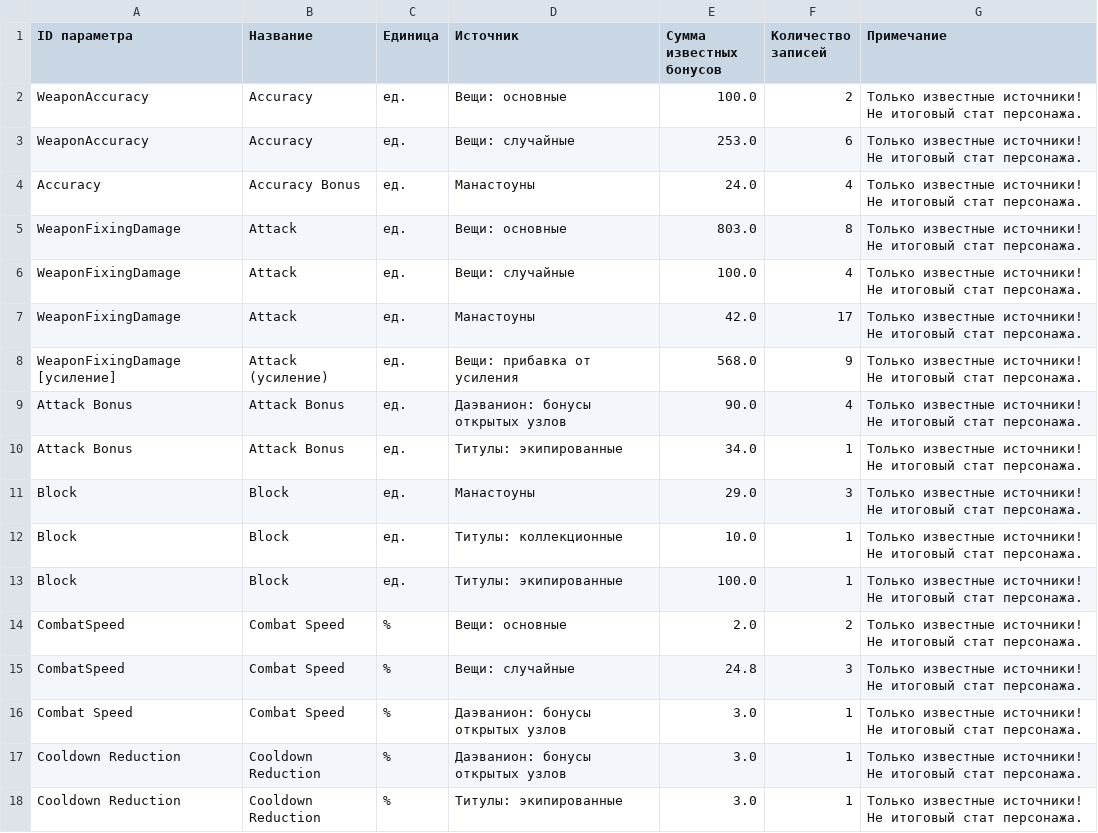
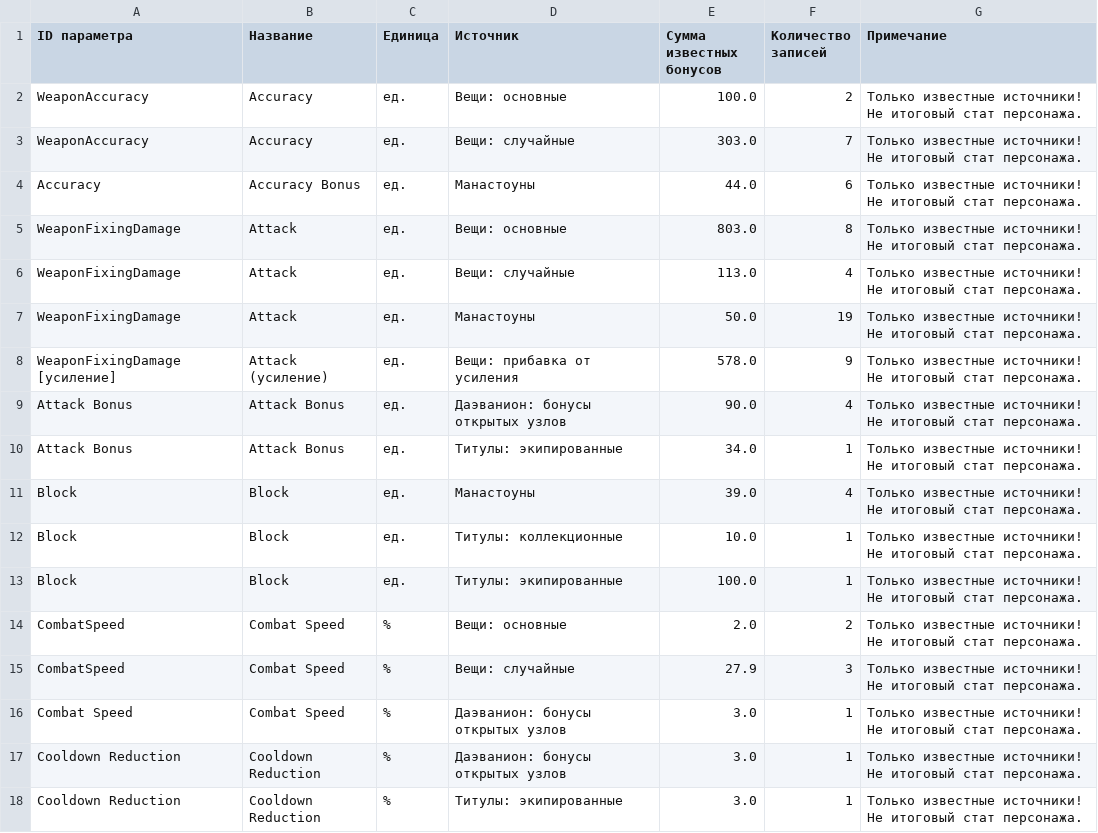
Before and after one commit to bdmwoosa777-coder/leamstat, a CSV file: data/leam_stats.csv, drawn as a sheet; only a part is shown; the diff covers the shown part only.

```diff
--- a/data/leam_stats.csv
+++ b/data/leam_stats.csv
@@ -2,11 +2,11 @@
 WeaponAccuracy;Accuracy;ед.;Вещи: основные;100.0;2;Только известные источники! Не итоговый стат персонажа.
-WeaponAccuracy;Accuracy;ед.;Вещи: случайные;253.0;6;Только известные источники! Не итоговый стат персонажа.
-Accuracy;Accuracy Bonus;ед.;Манастоуны;24.0;4;Только известные источники! Не итоговый стат персонажа.
+WeaponAccuracy;Accuracy;ед.;Вещи: случайные;303.0;7;Только известные источники! Не итоговый стат персонажа.
+Accuracy;Accuracy Bonus;ед.;Манастоуны;44.0;6;Только известные источники! Не итоговый стат персонажа.
 WeaponFixingDamage;Attack;ед.;Вещи: основные;803.0;8;Только известные источники! Не итоговый стат персонажа.
-WeaponFixingDamage;Attack;ед.;Вещи: случайные;100.0;4;Только известные источники! Не итоговый стат персонажа.
-WeaponFixingDamage;Attack;ед.;Манастоуны;42.0;17;Только известные источники! Не итоговый стат персонажа.
-WeaponFixingDamage [усиление];Attack (усиление);ед.;Вещи: прибавка от усиления;568.0;9;Только известные источники! Не итоговый стат персонажа.
+WeaponFixingDamage;Attack;ед.;Вещи: случайные;113.0;4;Только известные источники! Не итоговый стат персонажа.
+WeaponFixingDamage;Attack;ед.;Манастоуны;50.0;19;Только известные источники! Не итоговый стат персонажа.
+WeaponFixingDamage [усиление];Attack (усиление);ед.;Вещи: прибавка от усиления;578.0;9;Только известные источники! Не итоговый стат персонажа.
 Attack Bonus;Attack Bonus;ед.;Даэванион: бонусы открытых узлов;90.0;4;Только известные источники! Не итоговый стат персонажа.
 Attack Bonus;Attack Bonus;ед.;Титулы: экипированные;34.0;1;Только известные источники! Не итоговый стат персонажа.
-Block;Block;ед.;Манастоуны;29.0;3;Только известные источники! Не итоговый стат персонажа.
+Block;Block;ед.;Манастоуны;39.0;4;Только известные источники! Не итоговый стат персонажа.
 Block;Block;ед.;Титулы: коллекционные;10.0;1;Только известные источники! Не итоговый стат персонажа.
@@ -14,3 +14,3 @@ Block;Block;ед.;Титулы: экипированные;100.0;1;Только
 CombatSpeed;Combat Speed;%;Вещи: основные;2.0;2;Только известные источники! Не итоговый стат персонажа.
-CombatSpeed;Combat Speed;%;Вещи: случайные;24.8;3;Только известные источники! Не итоговый стат персонажа.
+CombatSpeed;Combat Speed;%;Вещи: случайные;27.9;3;Только известные источники! Не итоговый стат персонажа.
 Combat Speed;Combat Speed;%;Даэванион: бонусы открытых узлов;3.0;1;Только известные источники! Не итоговый стат персонажа.
```
Also changed, not shown: 2 removed rows and 12 edited cells elsewhere in this file, data/leam_stat_details.csv, 5 other files.
